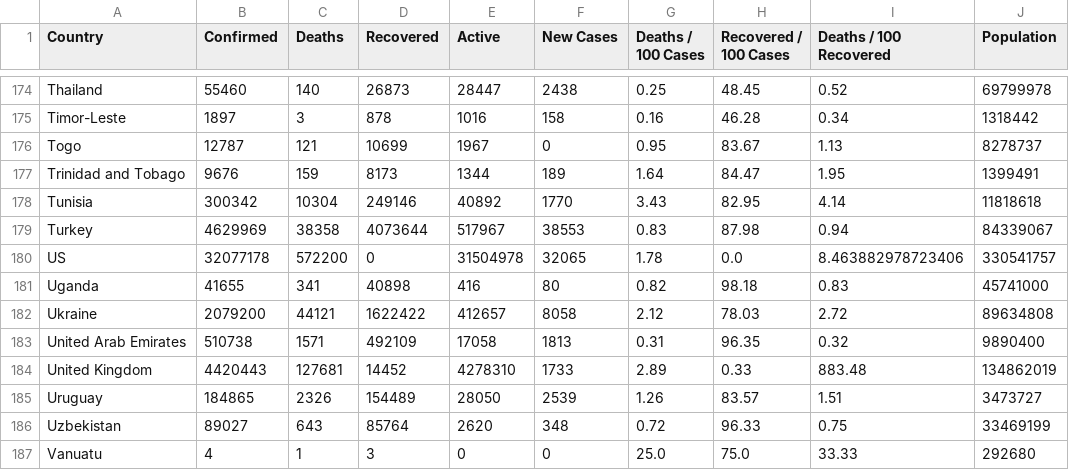
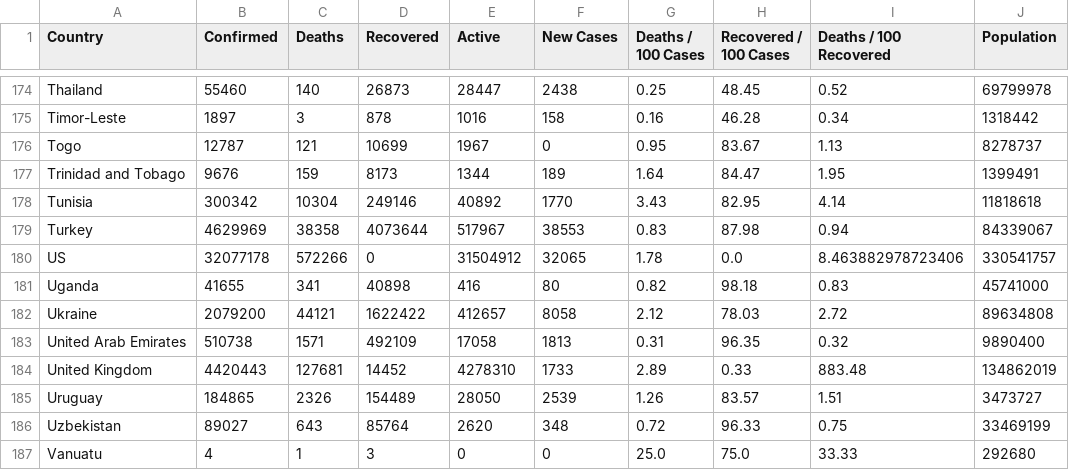
Before and after one commit to ramsunder2000/Covid-19-Preprocessed-Dataset, a CSV file: preprocessed/countrywise.csv, drawn as a sheet; only a part is shown, gaps mark what is left out; the diff names each change by its address in the sheet, - before the commit and + after, or states it on an @@ line.

```diff
--- a/preprocessed/countrywise.csv
+++ b/preprocessed/countrywise.csv
-C180 (Deaths): 572200
+C180 (Deaths): 572266
-E180 (Active): 31504978
+E180 (Active): 31504912
```
Also changed, not shown: preprocessed/daywise.csv, 1 other file.
